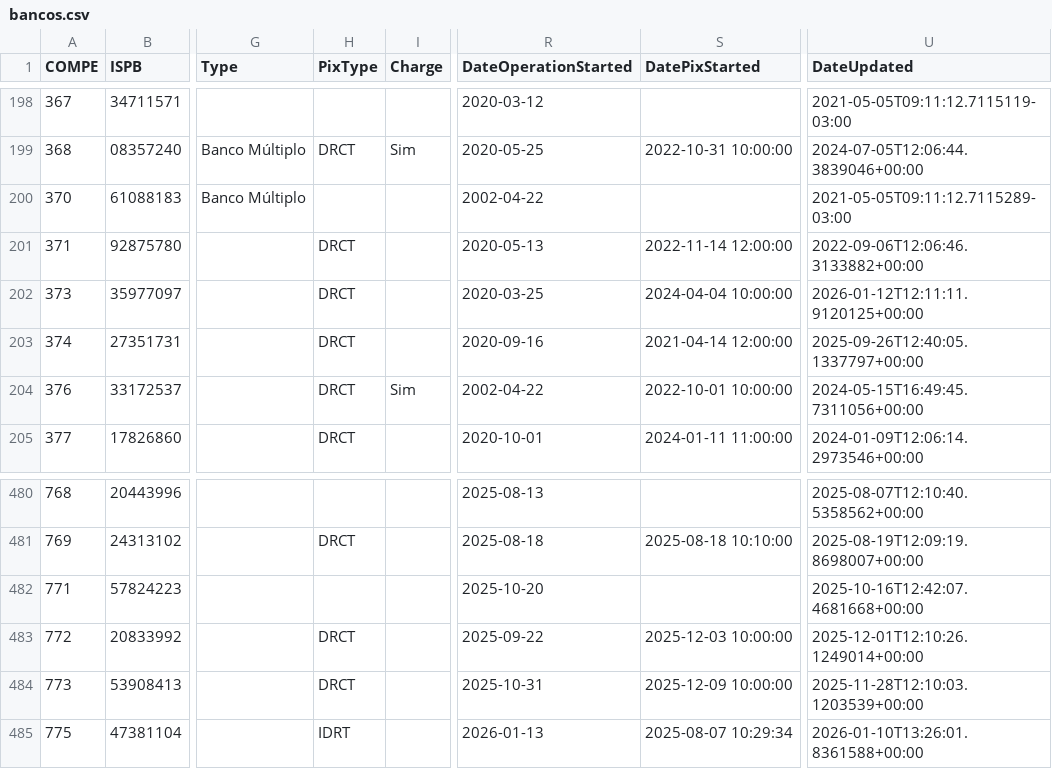
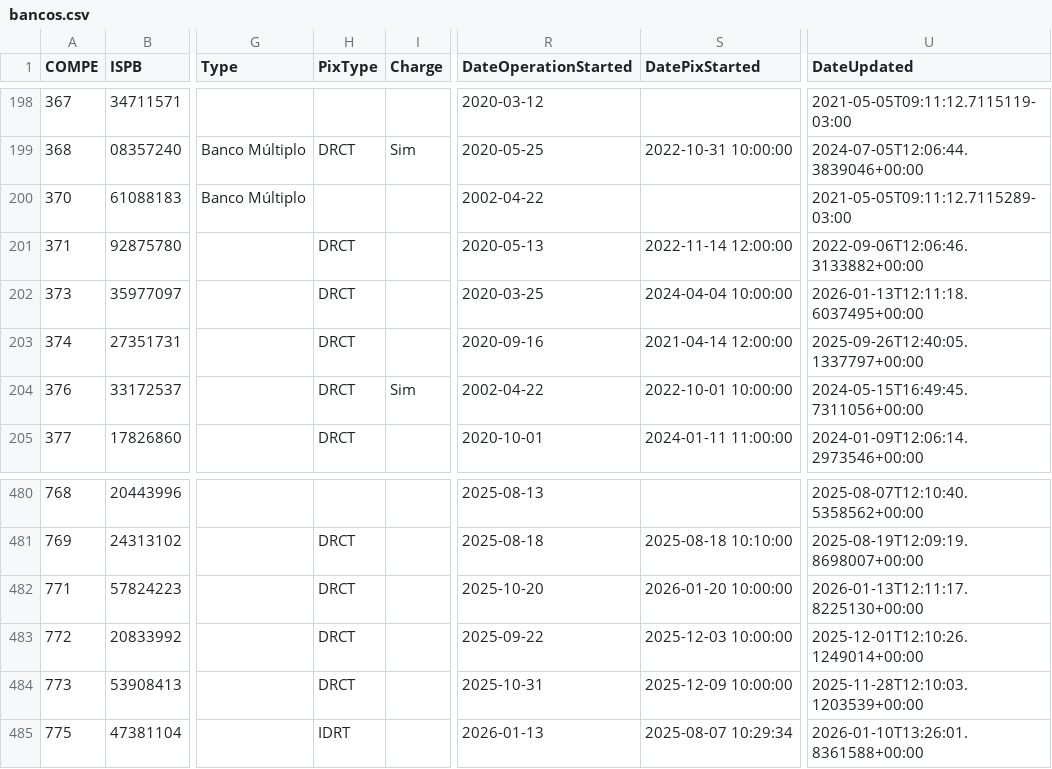
Before and after one commit to guibranco/BancosBrasileiros, a CSV file: data/bancos.csv, drawn as a sheet; only a part is shown, gaps mark what is left out; the diff names each change by its address in the sheet, - before the commit and + after, or states it on an @@ line.

```diff
--- a/data/bancos.csv
+++ b/data/bancos.csv
-U202 (DateUpdated): 2026-01-12T12:11:11.9120125+00:00
+U202 (DateUpdated): 2026-01-13T12:11:18.6037495+00:00
-H482 (PixType): (empty)
+H482 (PixType): DRCT
-S482 (DatePixStarted): (empty)
+S482 (DatePixStarted): 2026-01-20 10:00:00
-U482 (DateUpdated): 2025-10-16T12:42:07.4681668+00:00
+U482 (DateUpdated): 2026-01-13T12:11:17.8225130+00:00
```
Also changed, not shown: 5 other files.
